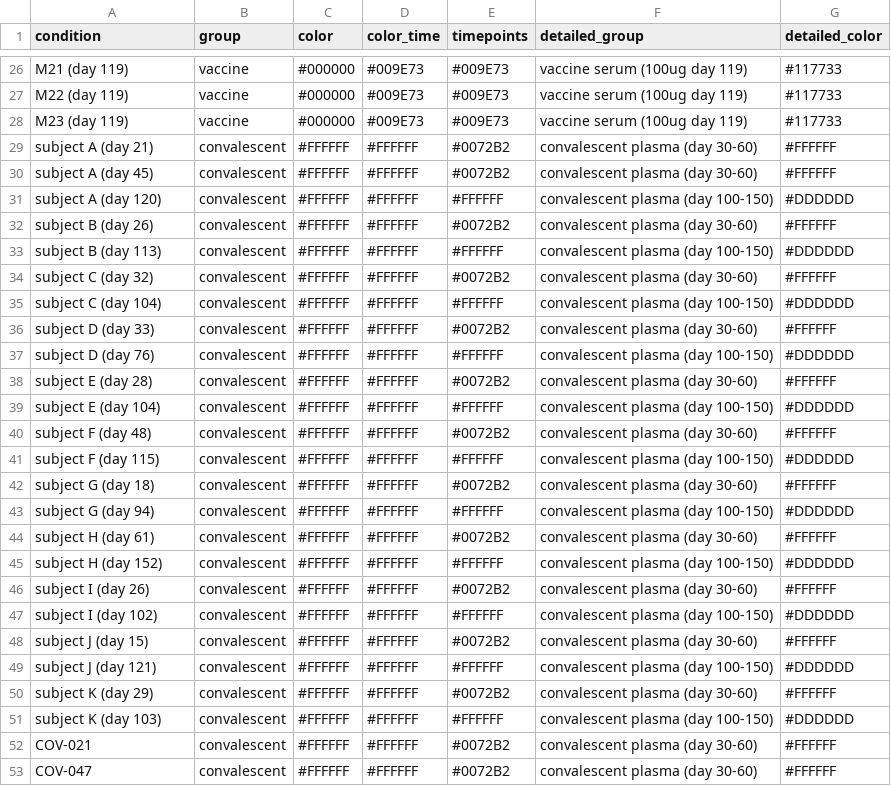
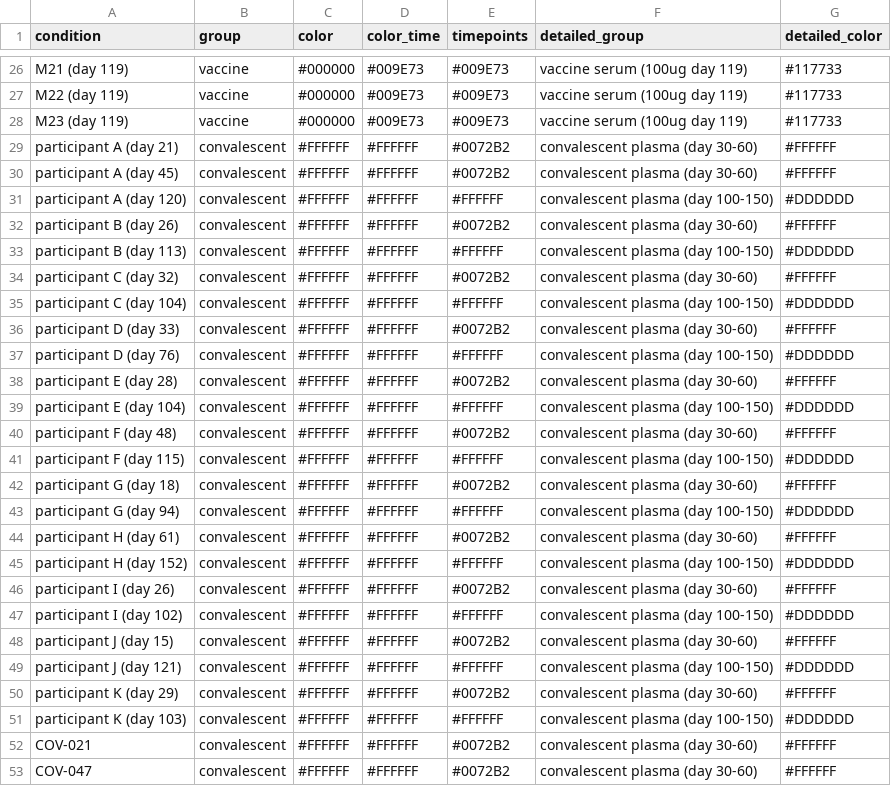
Before and after one commit to jbloomlab/SARS-CoV-2-RBD_MAP_Moderna, a CSV file: data/mds_colors_vax_conv.csv, drawn as a sheet; only a part is shown, gaps mark what is left out.

Commit message:
replace subject with participant

```diff
--- a/data/mds_colors_vax_conv.csv
+++ b/data/mds_colors_vax_conv.csv
@@ -28,25 +28,25 @@ M22 (day 119),vaccine,#000000,#009E73,#009E73,vaccine serum (100ug day 119),#117
 M23 (day 119),vaccine,#000000,#009E73,#009E73,vaccine serum (100ug day 119),#117733
-subject A (day 21),convalescent,#FFFFFF,#FFFFFF,#0072B2,convalescent plasma (day 30-60),#FFFFFF
-subject A (day 45),convalescent,#FFFFFF,#FFFFFF,#0072B2,convalescent plasma (day 30-60),#FFFFFF
-subject A (day 120),convalescent,#FFFFFF,#FFFFFF,#FFFFFF,convalescent plasma (day 100-150),#DDDDDD
-subject B (day 26),convalescent,#FFFFFF,#FFFFFF,#0072B2,convalescent plasma (day 30-60),#FFFFFF
-subject B (day 113),convalescent,#FFFFFF,#FFFFFF,#FFFFFF,convalescent plasma (day 100-150),#DDDDDD
-subject C (day 32),convalescent,#FFFFFF,#FFFFFF,#0072B2,convalescent plasma (day 30-60),#FFFFFF
-subject C (day 104),convalescent,#FFFFFF,#FFFFFF,#FFFFFF,convalescent plasma (day 100-150),#DDDDDD
-subject D (day 33),convalescent,#FFFFFF,#FFFFFF,#0072B2,convalescent plasma (day 30-60),#FFFFFF
-subject D (day 76),convalescent,#FFFFFF,#FFFFFF,#FFFFFF,convalescent plasma (day 100-150),#DDDDDD
-subject E (day 28),convalescent,#FFFFFF,#FFFFFF,#0072B2,convalescent plasma (day 30-60),#FFFFFF
-subject E (day 104),convalescent,#FFFFFF,#FFFFFF,#FFFFFF,convalescent plasma (day 100-150),#DDDDDD
-subject F (day 48),convalescent,#FFFFFF,#FFFFFF,#0072B2,convalescent plasma (day 30-60),#FFFFFF
-subject F (day 115),convalescent,#FFFFFF,#FFFFFF,#FFFFFF,convalescent plasma (day 100-150),#DDDDDD
-subject G (day 18),convalescent,#FFFFFF,#FFFFFF,#0072B2,convalescent plasma (day 30-60),#FFFFFF
-subject G (day 94),convalescent,#FFFFFF,#FFFFFF,#FFFFFF,convalescent plasma (day 100-150),#DDDDDD
-subject H (day 61),convalescent,#FFFFFF,#FFFFFF,#0072B2,convalescent plasma (day 30-60),#FFFFFF
-subject H (day 152),convalescent,#FFFFFF,#FFFFFF,#FFFFFF,convalescent plasma (day 100-150),#DDDDDD
-subject I (day 26),convalescent,#FFFFFF,#FFFFFF,#0072B2,convalescent plasma (day 30-60),#FFFFFF
-subject I (day 102),convalescent,#FFFFFF,#FFFFFF,#FFFFFF,convalescent plasma (day 100-150),#DDDDDD
-subject J (day 15),convalescent,#FFFFFF,#FFFFFF,#0072B2,convalescent plasma (day 30-60),#FFFFFF
-subject J (day 121),convalescent,#FFFFFF,#FFFFFF,#FFFFFF,convalescent plasma (day 100-150),#DDDDDD
-subject K (day 29),convalescent,#FFFFFF,#FFFFFF,#0072B2,convalescent plasma (day 30-60),#FFFFFF
-subject K (day 103),convalescent,#FFFFFF,#FFFFFF,#FFFFFF,convalescent plasma (day 100-150),#DDDDDD
+participant A (day 21),convalescent,#FFFFFF,#FFFFFF,#0072B2,convalescent plasma (day 30-60),#FFFFFF
+participant A (day 45),convalescent,#FFFFFF,#FFFFFF,#0072B2,convalescent plasma (day 30-60),#FFFFFF
+participant A (day 120),convalescent,#FFFFFF,#FFFFFF,#FFFFFF,convalescent plasma (day 100-150),#DDDDDD
+participant B (day 26),convalescent,#FFFFFF,#FFFFFF,#0072B2,convalescent plasma (day 30-60),#FFFFFF
+participant B (day 113),convalescent,#FFFFFF,#FFFFFF,#FFFFFF,convalescent plasma (day 100-150),#DDDDDD
+participant C (day 32),convalescent,#FFFFFF,#FFFFFF,#0072B2,convalescent plasma (day 30-60),#FFFFFF
+participant C (day 104),convalescent,#FFFFFF,#FFFFFF,#FFFFFF,convalescent plasma (day 100-150),#DDDDDD
+participant D (day 33),convalescent,#FFFFFF,#FFFFFF,#0072B2,convalescent plasma (day 30-60),#FFFFFF
+participant D (day 76),convalescent,#FFFFFF,#FFFFFF,#FFFFFF,convalescent plasma (day 100-150),#DDDDDD
+participant E (day 28),convalescent,#FFFFFF,#FFFFFF,#0072B2,convalescent plasma (day 30-60),#FFFFFF
+participant E (day 104),convalescent,#FFFFFF,#FFFFFF,#FFFFFF,convalescent plasma (day 100-150),#DDDDDD
+participant F (day 48),convalescent,#FFFFFF,#FFFFFF,#0072B2,convalescent plasma (day 30-60),#FFFFFF
+participant F (day 115),convalescent,#FFFFFF,#FFFFFF,#FFFFFF,convalescent plasma (day 100-150),#DDDDDD
+participant G (day 18),convalescent,#FFFFFF,#FFFFFF,#0072B2,convalescent plasma (day 30-60),#FFFFFF
+participant G (day 94),convalescent,#FFFFFF,#FFFFFF,#FFFFFF,convalescent plasma (day 100-150),#DDDDDD
+participant H (day 61),convalescent,#FFFFFF,#FFFFFF,#0072B2,convalescent plasma (day 30-60),#FFFFFF
+participant H (day 152),convalescent,#FFFFFF,#FFFFFF,#FFFFFF,convalescent plasma (day 100-150),#DDDDDD
+participant I (day 26),convalescent,#FFFFFF,#FFFFFF,#0072B2,convalescent plasma (day 30-60),#FFFFFF
+participant I (day 102),convalescent,#FFFFFF,#FFFFFF,#FFFFFF,convalescent plasma (day 100-150),#DDDDDD
+participant J (day 15),convalescent,#FFFFFF,#FFFFFF,#0072B2,convalescent plasma (day 30-60),#FFFFFF
+participant J (day 121),convalescent,#FFFFFF,#FFFFFF,#FFFFFF,convalescent plasma (day 100-150),#DDDDDD
+participant K (day 29),convalescent,#FFFFFF,#FFFFFF,#0072B2,convalescent plasma (day 30-60),#FFFFFF
+participant K (day 103),convalescent,#FFFFFF,#FFFFFF,#FFFFFF,convalescent plasma (day 100-150),#DDDDDD
 COV-021,convalescent,#FFFFFF,#FFFFFF,#0072B2,convalescent plasma (day 30-60),#FFFFFF
```
Also changed, not shown: 16 other files.
